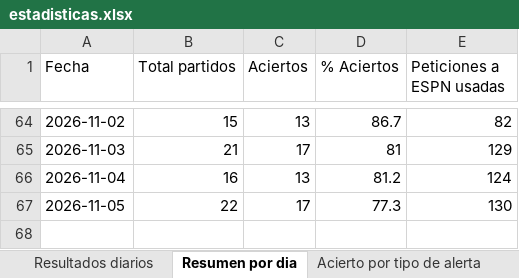
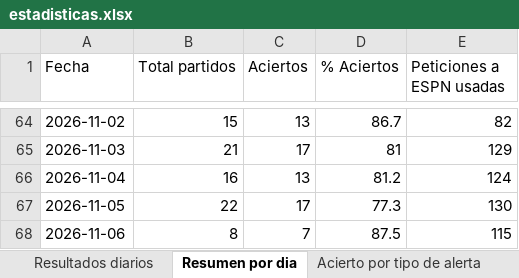
Before and after one commit to erikolivo/Mimoexcel, an Excel workbook: data/estadisticas.xlsx, sheet Resumen por dia, drawn as a sheet; only a part is shown, gaps mark what is left out; values as stored, in another font and other column widths than the file's, no borders; the diff names each change by its address in the sheet, - before the commit and + after, or states it on an @@ line.

```diff
--- a/data/estadisticas.xlsx (sheet Resumen por dia)
+++ b/data/estadisticas.xlsx (sheet Resumen por dia)
+row 68: 2026-11-06 | 8 | 7 | 87.5 | 115
```
Also changed, not shown: sheet Resultados diarios, sheet Acierto por tipo de alerta, 7 other files.
